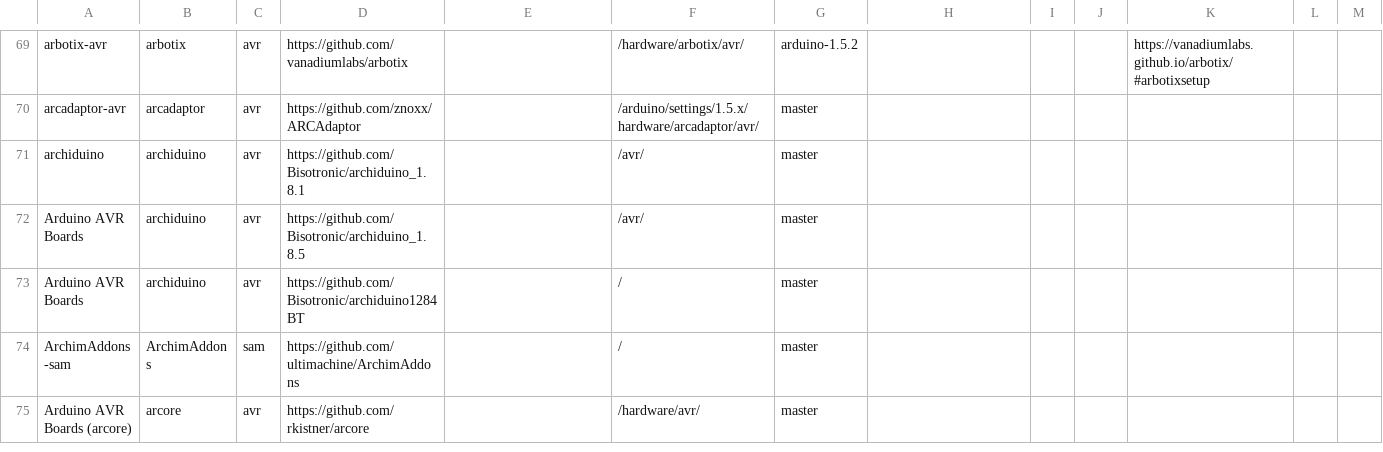
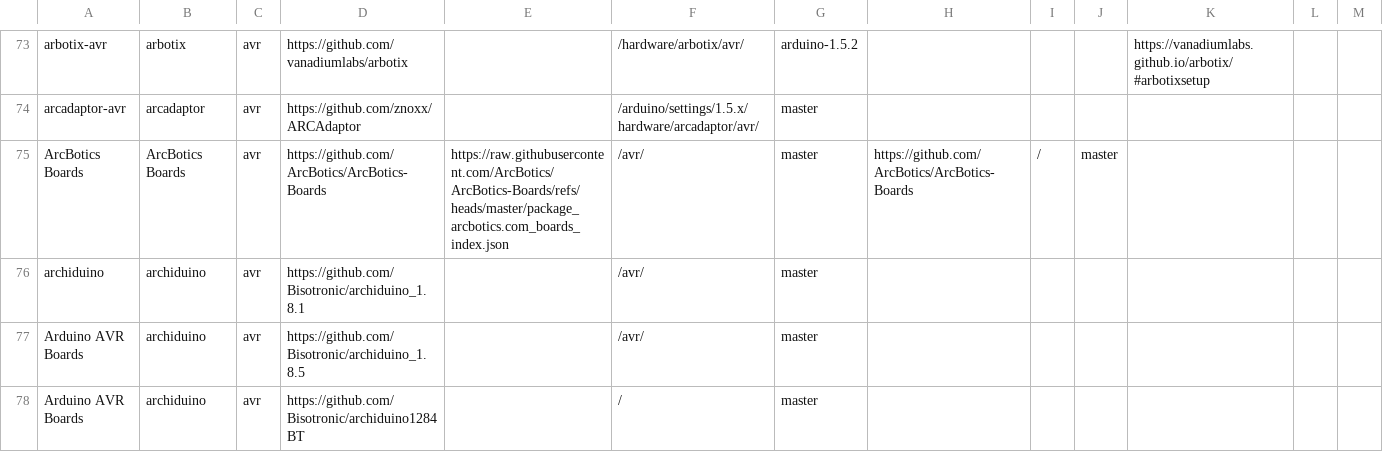
Before and after one commit to per1234/inoplatforms, a TSV file: ino-hardware-package-list.tsv, drawn as a sheet; only a part is shown, gaps mark what is left out; the shorter side is filled out with more unchanged rows; the diff covers the shown part only; the diff names each change by its address in the sheet, - before the commit and + after, or states it on an @@ line.

```diff
--- a/ino-hardware-package-list.tsv
+++ b/ino-hardware-package-list.tsv
+row 75: ArcBotics Boards | ArcBotics Boards | avr | https://github.com/ArcBotics/ArcBotics-Boards | https://raw.githubusercontent.com/ArcBotics/ArcBotics-Boards/refs/heads/master/package_arcbotics.com_boards_index.json | /avr/ | master | https://github.com/ArcBotics/ArcBotics-Boards | / | master
```
Also changed, not shown: 22 added rows elsewhere in this file.
